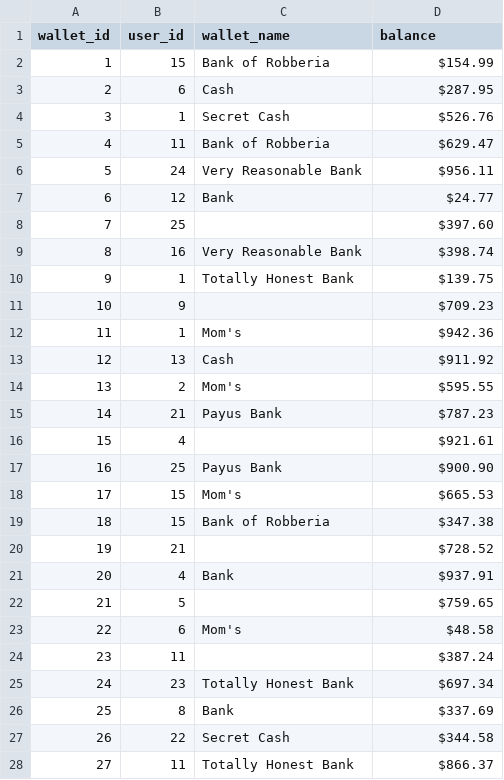
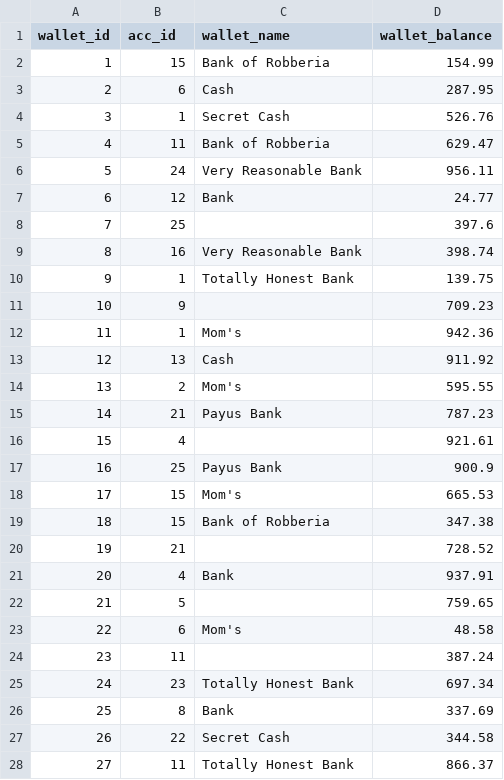
Before and after one commit to bmhv95/financier-SpringBootBE, a CSV file: mockdata/Wallets_MOCK_DATA.csv, drawn as a sheet; only a part is shown; the diff covers the shown part only.

```diff
--- a/mockdata/Wallets_MOCK_DATA.csv
+++ b/mockdata/Wallets_MOCK_DATA.csv
@@ -1,28 +1,28 @@
-wallet_id,user_id,wallet_name,balance
-1,15,Bank of Robberia,$154.99
-2,6,Cash,$287.95
-3,1,Secret Cash,$526.76
-4,11,Bank of Robberia,$629.47
-5,24,Very Reasonable Bank,$956.11
-6,12,Bank,$24.77
-7,25,,$397.60
-8,16,Very Reasonable Bank,$398.74
-9,1,Totally Honest Bank,$139.75
-10,9,,$709.23
-11,1,Mom's,$942.36
-12,13,Cash,$911.92
-13,2,Mom's,$595.55
-14,21,Payus Bank,$787.23
-15,4,,$921.61
-16,25,Payus Bank,$900.90
-17,15,Mom's,$665.53
-18,15,Bank of Robberia,$347.38
-19,21,,$728.52
-20,4,Bank,$937.91
-21,5,,$759.65
-22,6,Mom's,$48.58
-23,11,,$387.24
-24,23,Totally Honest Bank,$697.34
-25,8,Bank,$337.69
-26,22,Secret Cash,$344.58
-27,11,Totally Honest Bank,$866.37
+wallet_id,acc_id,wallet_name,wallet_balance
+1,15,Bank of Robberia,154.99
+2,6,Cash,287.95
+3,1,Secret Cash,526.76
+4,11,Bank of Robberia,629.47
+5,24,Very Reasonable Bank,956.11
+6,12,Bank,24.77
+7,25,,397.6
+8,16,Very Reasonable Bank,398.74
+9,1,Totally Honest Bank,139.75
+10,9,,709.23
+11,1,Mom's,942.36
+12,13,Cash,911.92
+13,2,Mom's,595.55
+14,21,Payus Bank,787.23
+15,4,,921.61
+16,25,Payus Bank,900.9
+17,15,Mom's,665.53
+18,15,Bank of Robberia,347.38
+19,21,,728.52
+20,4,Bank,937.91
+21,5,,759.65
+22,6,Mom's,48.58
+23,11,,387.24
+24,23,Totally Honest Bank,697.34
+25,8,Bank,337.69
+26,22,Secret Cash,344.58
+27,11,Totally Honest Bank,866.37
```
Also changed, not shown: 53 edited cells elsewhere in this file, mockdata/Envelope_MOCK_DATA (2).csv, mockdata/Goal_MOCK_DATA (3).csv, 12 other files.
